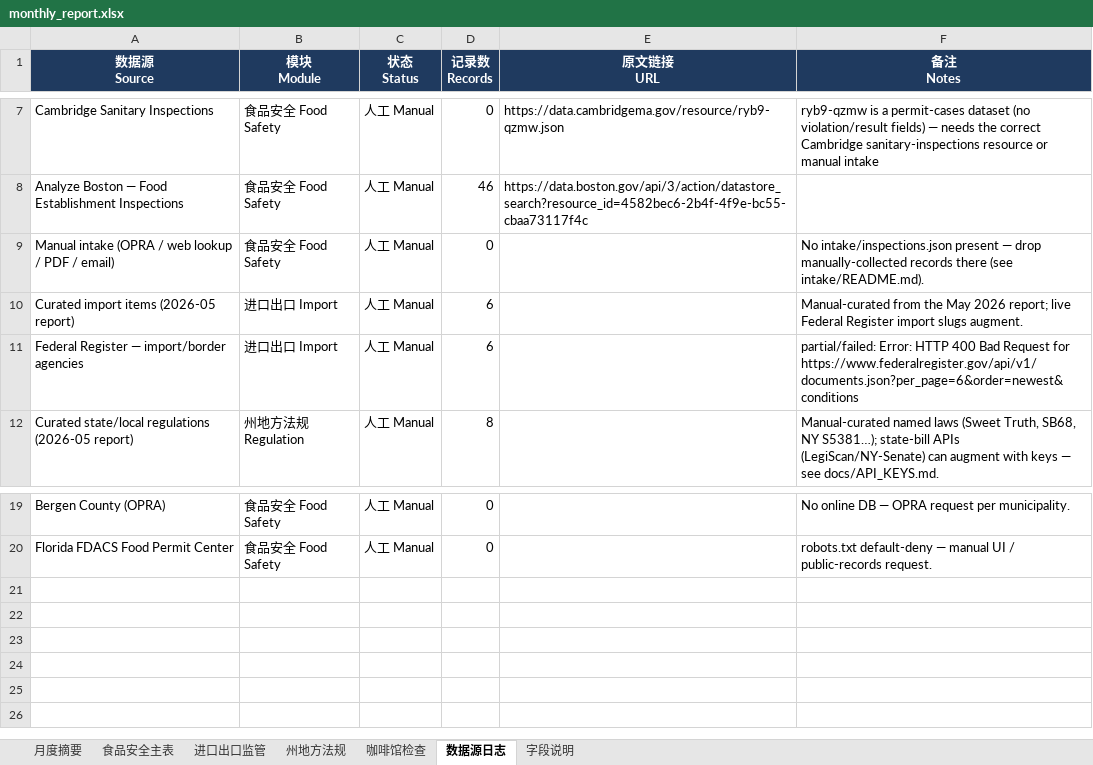
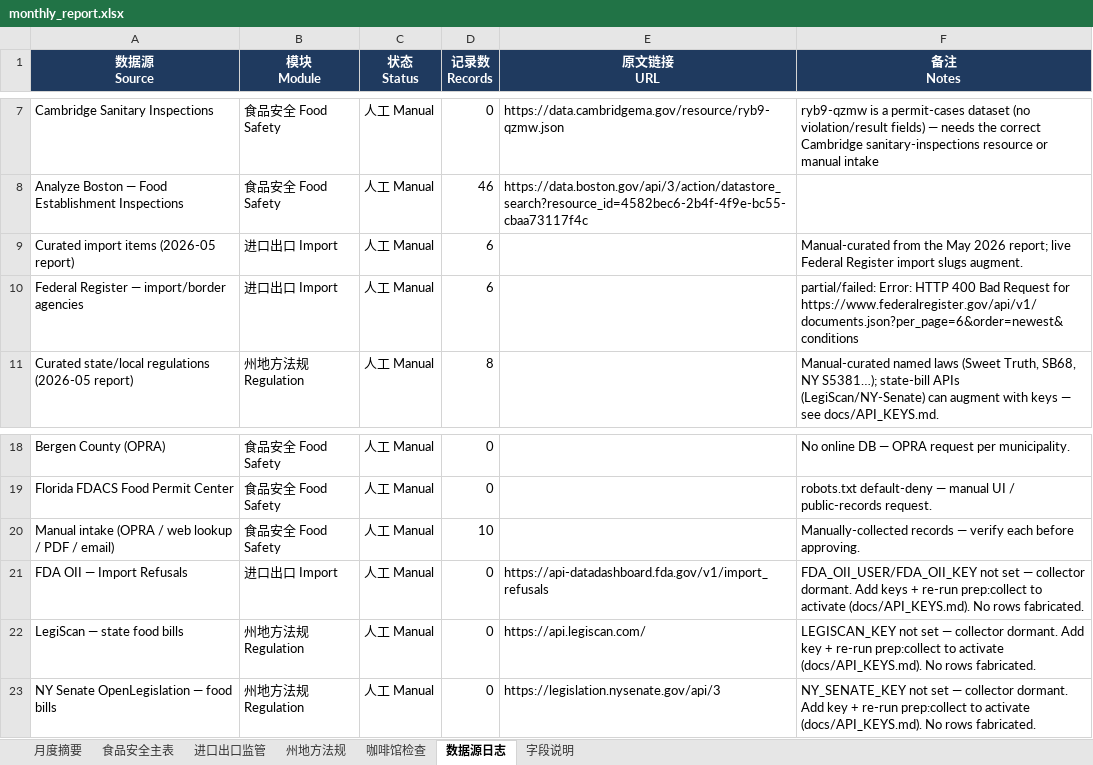
Before and after one commit to xiangyuzeng/qa_dashboard, an Excel workbook: public/exports/monthly_report.xlsx, sheet 数据源日志, drawn as a sheet; only a part is shown, gaps mark what is left out; values as stored, in another font and other column widths than the file's, no borders; removed rows and columns are numbered as before the commit, all else as after; the diff names each change by its address in the sheet, - before the commit and + after, or states it on an @@ line.

```diff
--- a/public/exports/monthly_report.xlsx (sheet 数据源日志)
+++ b/public/exports/monthly_report.xlsx (sheet 数据源日志)
-row 9: Manual intake (OPRA / web lookup / PDF / email) | 食品安全 Food Safety | 人工 Manual | 0 |  | No intake/inspections.json present — drop manually-collected records there (see intake/README.md).
+row 20: Manual intake (OPRA / web lookup / PDF / email) | 食品安全 Food Safety | 人工 Manual | 10 |  | Manually-collected records — verify each before approving.
+row 21: FDA OII — Import Refusals | 进口出口 Import | 人工 Manual | 0 | https://api-datadashboard.fda.gov/v1/import_refusals | FDA_OII_USER/FDA_OII_KEY not set — collector dormant. Add keys + re-run prep:collect to activate (docs/API_KEYS.md). No rows fabricated.
+row 22: LegiScan — state food bills | 州地方法规 Regulation | 人工 Manual | 0 | https://api.legiscan.com/ | LEGISCAN_KEY not set — collector dormant. Add key + re-run prep:collect to activate (docs/API_KEYS.md). No rows fabricated.
+row 23: NY Senate OpenLegislation — food bills | 州地方法规 Regulation | 人工 Manual | 0 | https://legislation.nysenate.gov/api/3 | NY_SENATE_KEY not set — collector dormant. Add key + re-run prep:collect to activate (docs/API_KEYS.md). No rows fabricated.
```
Also changed, not shown: sheet 咖啡馆检查, sheet 月度摘要, 14 other files.
